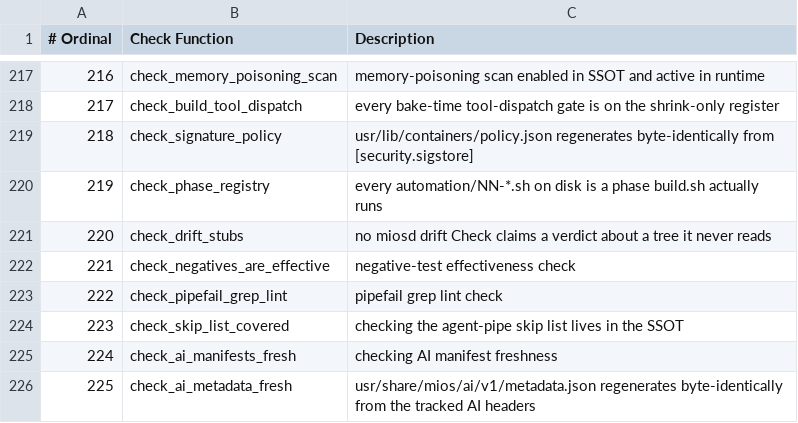
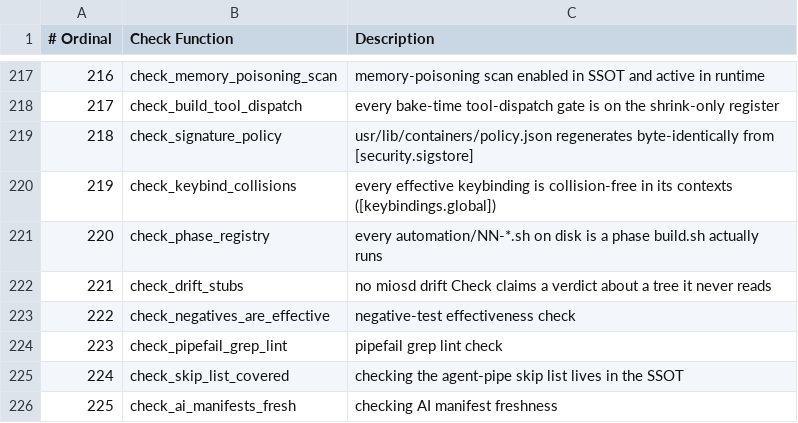
Before and after one commit to MiOS-Developer/MiOS, a TSV file: usr/share/mios/reference/drift-gate-index.tsv, drawn as a sheet; only a part is shown, gaps mark what is left out; the shorter side is filled out with more unchanged rows; addresses are those after the commit; the diff names each change by its address in the sheet, - before the commit and + after, or states it on an @@ line.

Commit message:
feat(desktop): global keybinding contract + collision gate, native input daemon, PiP gravity daemon
- SSOT [keybindings.global] with collision gate rules 1-7, shared chord resolver and vectors
- mios-inputd observe-only input policy daemon
- [desktop.pip_gravity] and mios-pip-gravity: magnetic flank rails, HUD magnetism, spring settle
- regenerated projections

```diff
--- a/usr/share/mios/reference/drift-gate-index.tsv
+++ b/usr/share/mios/reference/drift-gate-index.tsv
+row 220: 219 | check_keybind_collisions | every effective keybinding is collision-free in its contexts ([keybindings.global])
@@ column A (# Ordinal) renumbered from row 221 down @@
```
Also changed, not shown: 43 other files.
